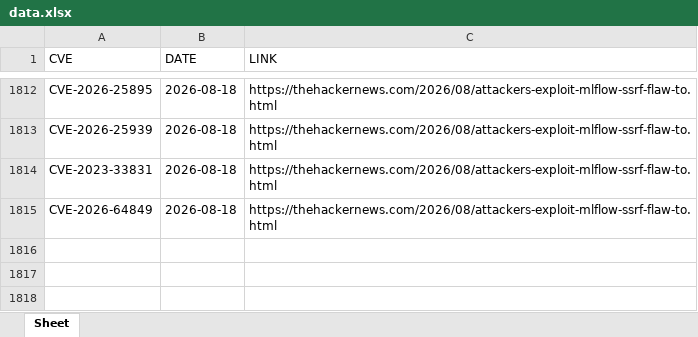
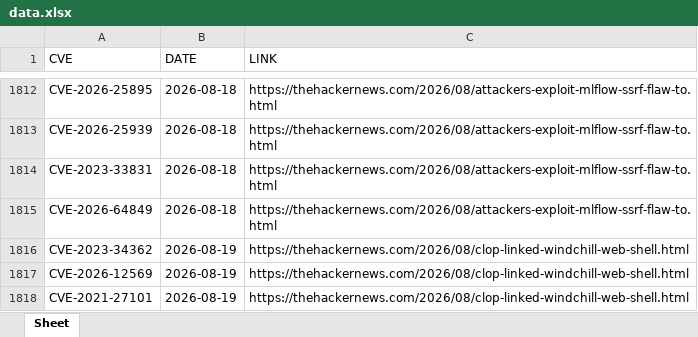
Before and after one commit to thanujbtech-lgtm/hackernews_cve, an Excel workbook: data.xlsx, sheet Sheet, drawn as a sheet; only a part is shown, gaps mark what is left out; values as stored, in another font and other column widths than the file's, no borders; the diff names each change by its address in the sheet, - before the commit and + after, or states it on an @@ line.

```diff
--- a/data.xlsx (sheet Sheet)
+++ b/data.xlsx (sheet Sheet)
+row 1816: CVE-2023-34362 | 2026-08-19 | https://thehackernews.com/2026/08/clop-linked-windchill-web-shell.html
+row 1817: CVE-2026-12569 | 2026-08-19 | https://thehackernews.com/2026/08/clop-linked-windchill-web-shell.html
+row 1818: CVE-2021-27101 | 2026-08-19 | https://thehackernews.com/2026/08/clop-linked-windchill-web-shell.html
```
